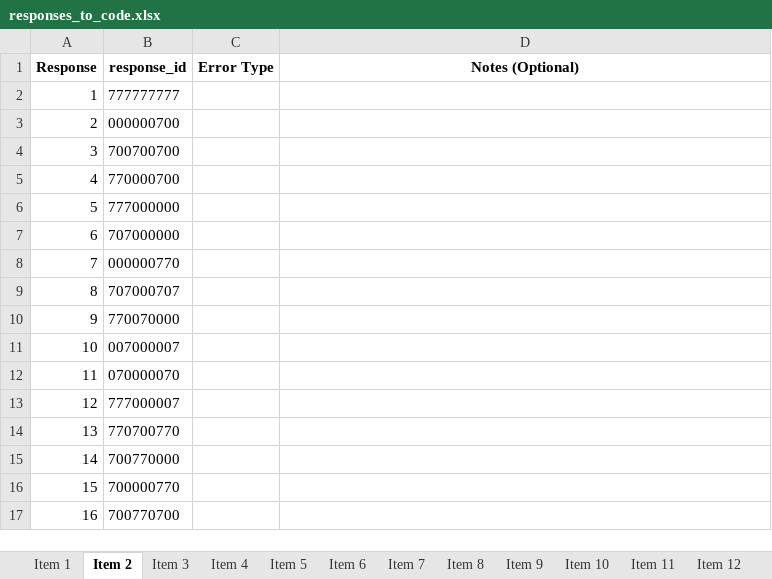
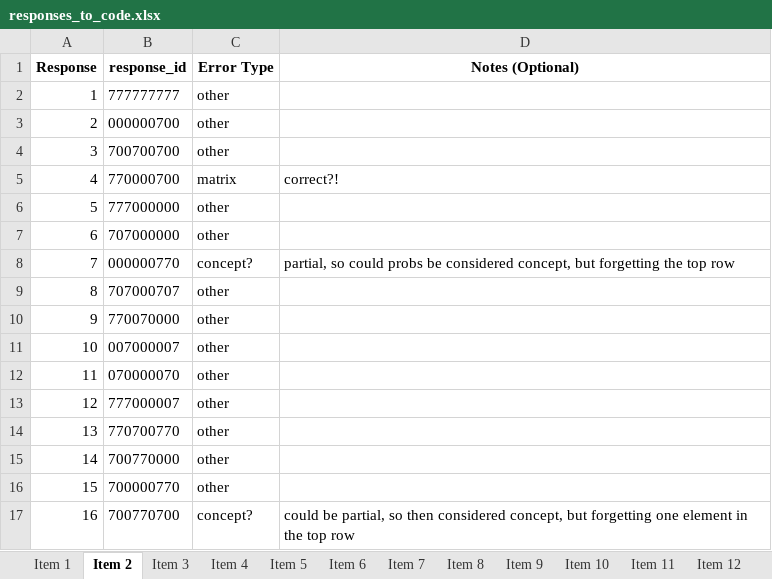
Before and after one commit to cstevenson-uva/kidsARC, an Excel workbook: data/error_coding/responses_to_code.xlsx, sheet Item 2, drawn as a sheet; values as stored, in another font and other column widths than the file's, no borders; the diff names each change by its address in the sheet, - before the commit and + after, or states it on an @@ line.

Commit message:
coded items 1-4, require second opinion

```diff
--- a/data/error_coding/responses_to_code.xlsx (sheet Item 2)
+++ b/data/error_coding/responses_to_code.xlsx (sheet Item 2)
-C2:C4 (Error Type): (empty)
+C2:C4 (Error Type): other
-C5 (Error Type): (empty)
+C5 (Error Type): matrix
-D5 (Notes (Optional)): (empty)
+D5 (Notes (Optional)): correct?!
-C6:C7 (Error Type): (empty)
+C6:C7 (Error Type): other
-C8 (Error Type): (empty)
+C8 (Error Type): concept?
-D8 (Notes (Optional)): (empty)
+D8 (Notes (Optional)): partial, so could probs be considered concept, but forgetting the top row
-C9:C16 (Error Type): (empty)
+C9:C16 (Error Type): other
-C17 (Error Type): (empty)
+C17 (Error Type): concept?
-D17 (Notes (Optional)): (empty)
+D17 (Notes (Optional)): could be partial, so then considered concept, but forgetting one element in the top row
```
Also changed, not shown: sheet Item 4, sheet Item 3, sheet Item 1.
